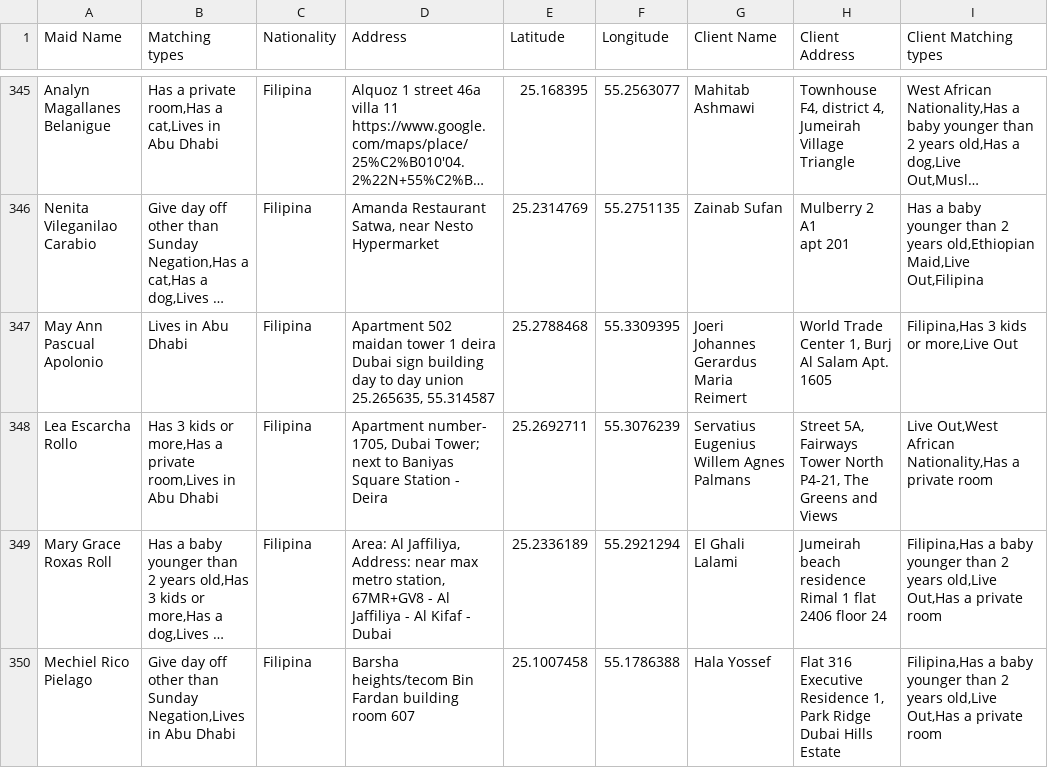
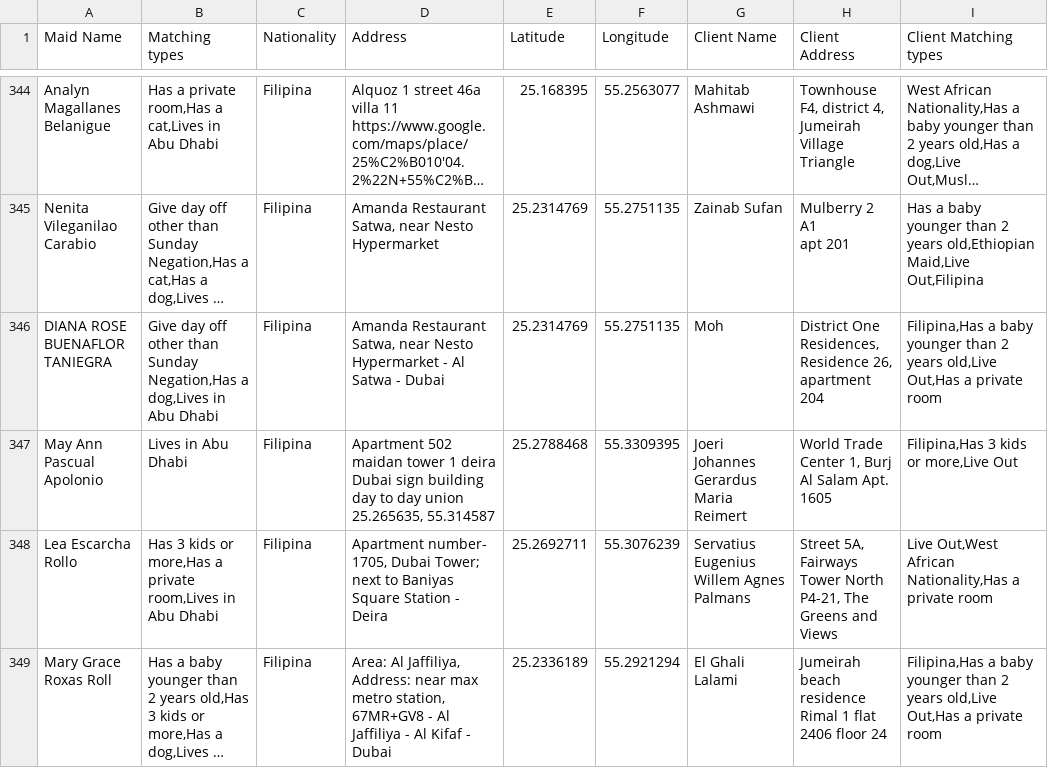
Before and after one commit to charbelchdid/map, a CSV file: MaidsWithClients.csv, drawn as a sheet; only a part is shown, gaps mark what is left out; the shorter side is filled out with more unchanged rows; long unchanged cells end in …; the diff covers the shown part only; the diff names each change by its address in the sheet, - before the commit and + after, or states it on an @@ line.

```diff
--- a/MaidsWithClients.csv
+++ b/MaidsWithClients.csv
+row 346: DIANA ROSE BUENAFLOR TANIEGRA | Give day off other than Sunday Negation,Has a dog,Lives in Abu Dhabi | Filipina | Amanda Restaurant Satwa, near Nesto Hypermarket - Al Satwa - Dubai | 25.2314769 | 55.2751135 | Moh | District One Residences, Residence 26, apartment 204 | Filipina,Has a baby younger than 2 years old,Live Out,Has a private room
```
Also changed, not shown: 4 added rows, 6 removed rows and 2 edited cells elsewhere in this file.
